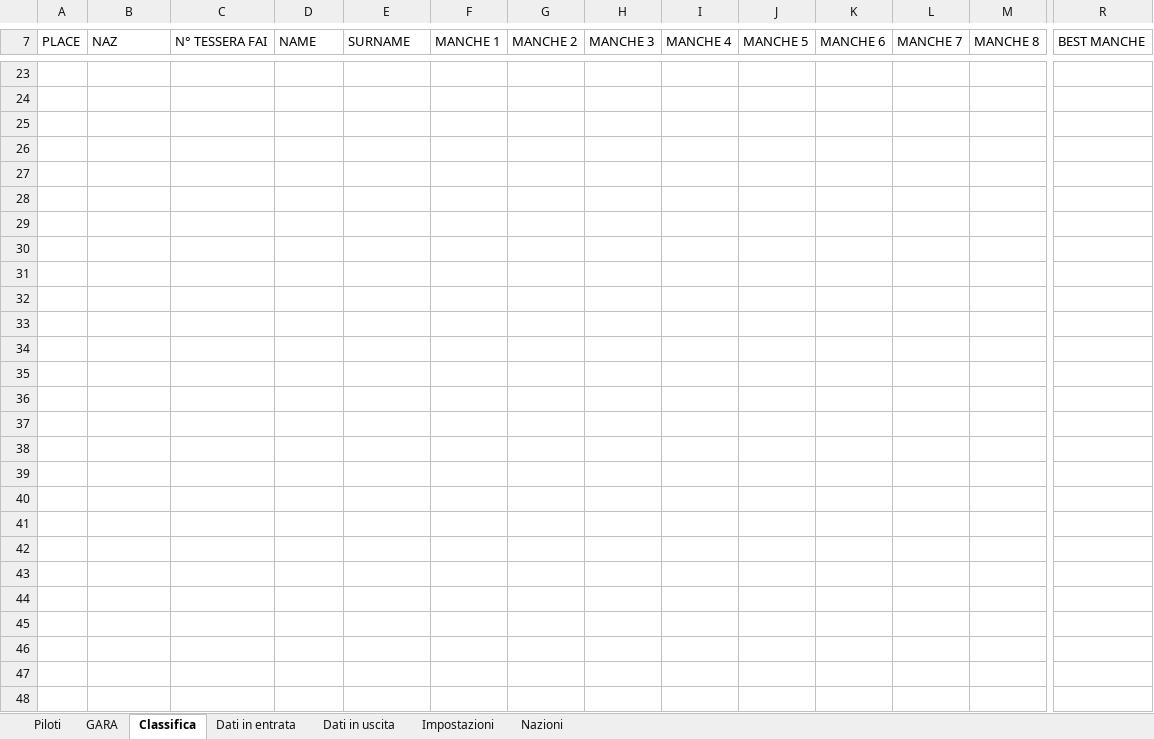
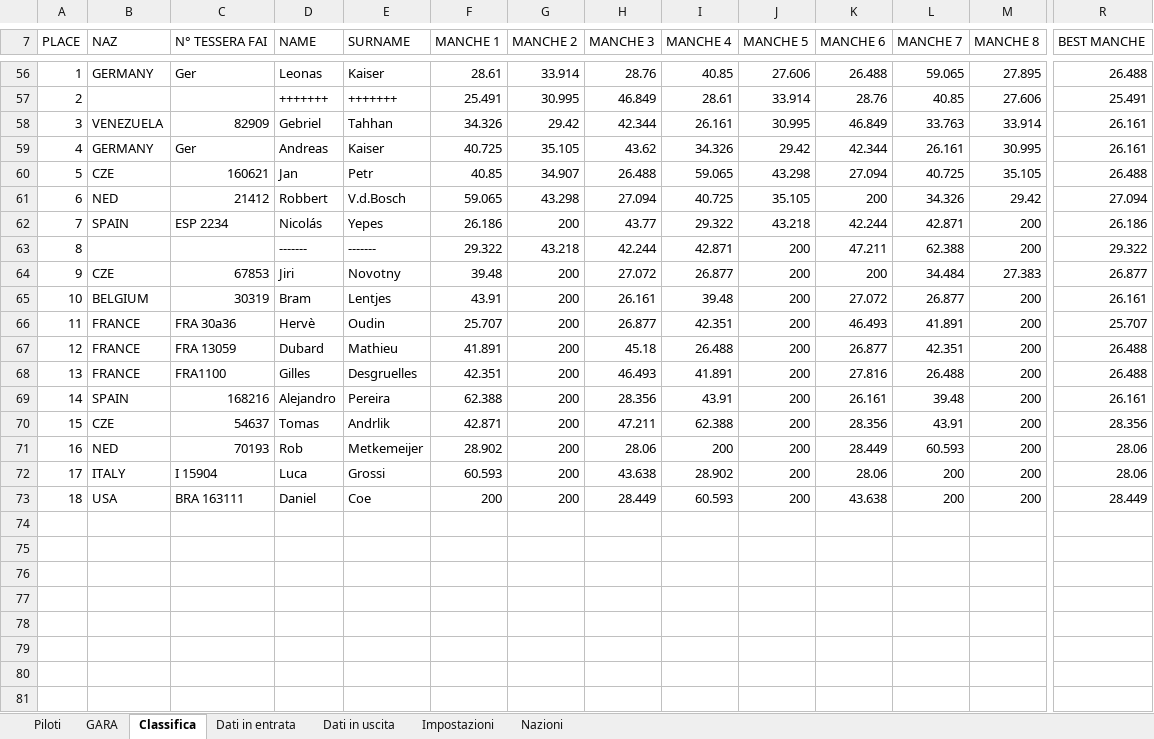
Before and after one commit to giachy96/Sistema_Pylon, an Excel workbook: Interfaccia Gara PC/Sistema_Interfaccia_Rev3-2024-04-09/Sistema_Interfaccia x FAI_ScartoFunzionante_2024-04-09/Sitema Interfaccia PC_Centrale_FAI_Rev4_2024-04-09.xlsm, sheet Classifica, drawn as a sheet; only a part is shown, gaps mark what is left out; the shorter side is filled out with more unchanged rows; values as stored, in another font and other column widths than the file's, no cell formats; charts and pictures not drawn; removed rows and columns are numbered as before the commit, all else as after; rows hold the shown columns only; the diff covers the shown part only; the diff names each change by its address in the sheet, - before the commit and + after, or states it on an @@ line.

```diff
--- a/Interfaccia Gara PC/Sistema_Interfaccia_Rev3-2024-04-09/Sistema_Interfaccia x FAI_ScartoFunzionante_2024-04-09/Sitema Interfaccia PC_Centrale_FAI_Rev4_2024-04-09.xlsm (sheet Classifica)
+++ b/Interfaccia Gara PC/Sistema_Interfaccia_Rev3-2024-04-09/Sistema_Interfaccia x FAI_ScartoFunzionante_2024-04-09/Sitema Interfaccia PC_Centrale_FAI_Rev4_2024-04-09.xlsm (sheet Classifica)
-row 56: (empty)
+row 56: 1 | GERMANY | Ger | Leonas | Kaiser | 28.61 | 33.914 | 28.76 | 40.85 | 27.606 | 26.488 | 59.065 | 27.895 | 26.488
-row 57: (empty)
+row 57: 2 |  |  | +++++++ | +++++++ | 25.491 | 30.995 | 46.849 | 28.61 | 33.914 | 28.76 | 40.85 | 27.606 | 25.491
-row 58: (empty)
+row 58: 3 | VENEZUELA | 82909 | Gebriel | Tahhan | 34.326 | 29.42 | 42.344 | 26.161 | 30.995 | 46.849 | 33.763 | 33.914 | 26.161
-row 59: (empty)
+row 59: 4 | GERMANY | Ger | Andreas | Kaiser | 40.725 | 35.105 | 43.62 | 34.326 | 29.42 | 42.344 | 26.161 | 30.995 | 26.161
-row 60: (empty)
+row 60: 5 | CZE | 160621 | Jan | Petr | 40.85 | 34.907 | 26.488 | 59.065 | 43.298 | 27.094 | 40.725 | 35.105 | 26.488
-row 61: (empty)
+row 61: 6 | NED | 21412 | Robbert | V.d.Bosch | 59.065 | 43.298 | 27.094 | 40.725 | 35.105 | 200 | 34.326 | 29.42 | 27.094
-row 62: (empty)
+row 62: 7 | SPAIN | ESP 2234 | Nicolás | Yepes | 26.186 | 200 | 43.77 | 29.322 | 43.218 | 42.244 | 42.871 | 200 | 26.186
-row 63: (empty)
+row 63: 8 |  |  | ------- | ------- | 29.322 | 43.218 | 42.244 | 42.871 | 200 | 47.211 | 62.388 | 200 | 29.322
-row 64: (empty)
+row 64: 9 | CZE | 67853 | Jiri | Novotny | 39.48 | 200 | 27.072 | 26.877 | 200 | 200 | 34.484 | 27.383 | 26.877
-row 65: (empty)
+row 65: 10 | BELGIUM | 30319 | Bram | Lentjes | 43.91 | 200 | 26.161 | 39.48 | 200 | 27.072 | 26.877 | 200 | 26.161
-row 66: (empty)
+row 66: 11 | FRANCE | FRA 30a36 | Hervè | Oudin | 25.707 | 200 | 26.877 | 42.351 | 200 | 46.493 | 41.891 | 200 | 25.707
-row 67: (empty)
+row 67: 12 | FRANCE | FRA 13059 | Dubard | Mathieu | 41.891 | 200 | 45.18 | 26.488 | 200 | 26.877 | 42.351 | 200 | 26.488
-row 68: (empty)
+row 68: 13 | FRANCE | FRA1100 | Gilles | Desgruelles | 42.351 | 200 | 46.493 | 41.891 | 200 | 27.816 | 26.488 | 200 | 26.488
-row 69: (empty)
+row 69: 14 | SPAIN | 168216 | Alejandro | Pereira | 62.388 | 200 | 28.356 | 43.91 | 200 | 26.161 | 39.48 | 200 | 26.161
-row 70: (empty)
+row 70: 15 | CZE | 54637 | Tomas | Andrlik | 42.871 | 200 | 47.211 | 62.388 | 200 | 28.356 | 43.91 | 200 | 28.356
-row 71: (empty)
+row 71: 16 | NED | 70193 | Rob | Metkemeijer | 28.902 | 200 | 28.06 | 200 | 200 | 28.449 | 60.593 | 200 | 28.06
-row 72: (empty)
+row 72: 17 | ITALY | I 15904 | Luca | Grossi | 60.593 | 200 | 43.638 | 28.902 | 200 | 28.06 | 200 | 200 | 28.06
-row 73: (empty)
+row 73: 18 | USA | BRA 163111 | Daniel | Coe | 200 | 200 | 28.449 | 60.593 | 200 | 43.638 | 200 | 200 | 28.449
-row 41: (empty)
-row 42: (empty)
-row 43: (empty)
-row 44: (empty)
-row 45: (empty)
-row 46: (empty)
-row 47: (empty)
-row 48: (empty)
```
Also changed, not shown: 44 added rows, 36 removed rows and 10 edited cells elsewhere in this sheet, sheet GARA, sheet Piloti, cell formats, charts or pictures, Interfaccia Gara PC/Stravolgo l_interfaccia per la fai_/Sistema_Interfaccia x FAI Test Modena/Sitema Interfaccia PC_Centrale_FAI_Rev3I.xlsm, 2 other files.
